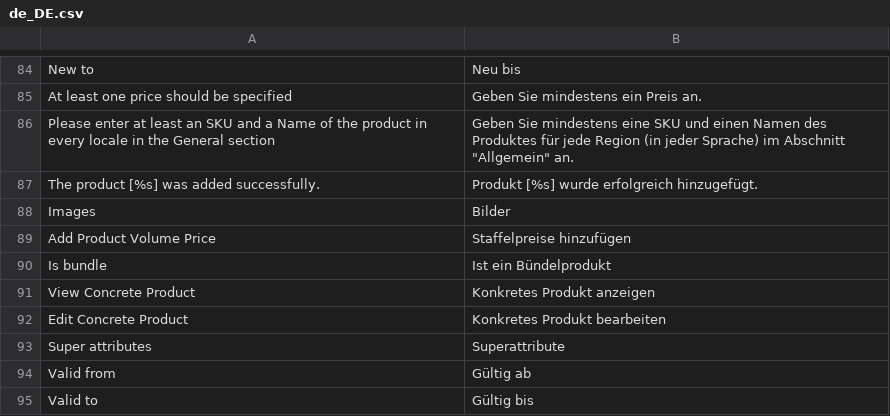
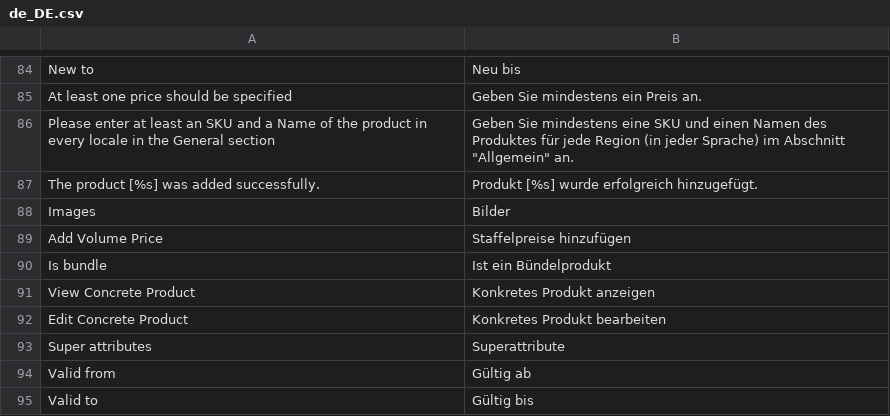
Before and after one commit to spryker/product-management, a CSV file: data/translation/Zed/de_DE.csv, drawn as a sheet; only a part is shown, gaps mark what is left out; the diff names each change by its address in the sheet, - before the commit and + after, or states it on an @@ line.

```diff
--- a/data/translation/Zed/de_DE.csv
+++ b/data/translation/Zed/de_DE.csv
-A89: Add Product Volume Price
+A89: Add Volume Price
```
Also changed, not shown: data/translation/Zed/en_US.csv, 3 other files.
